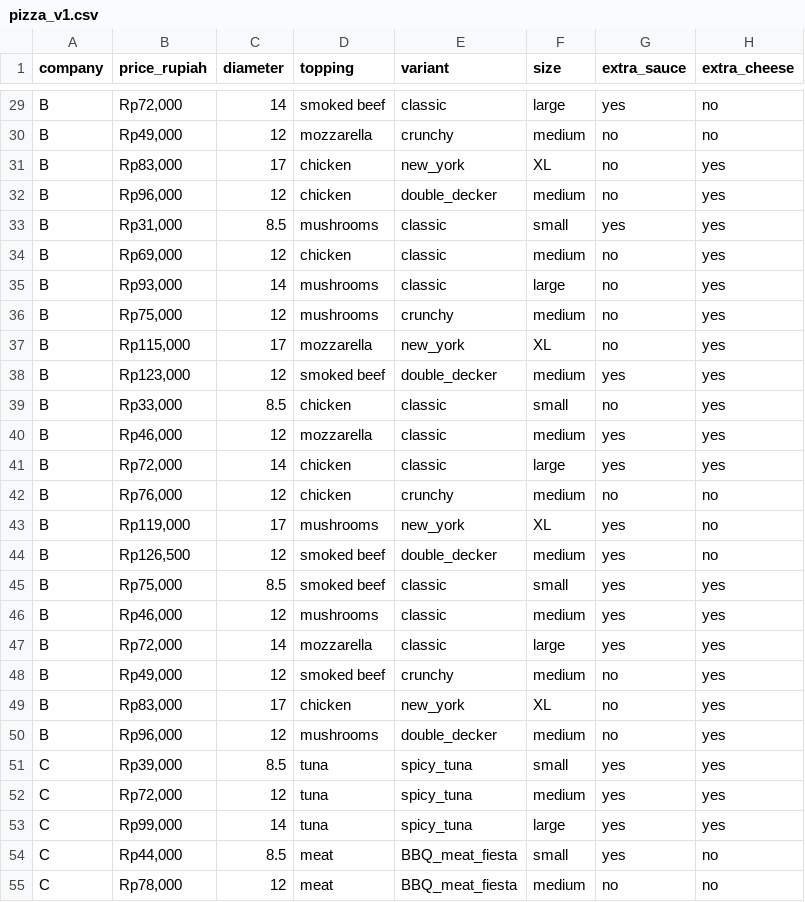
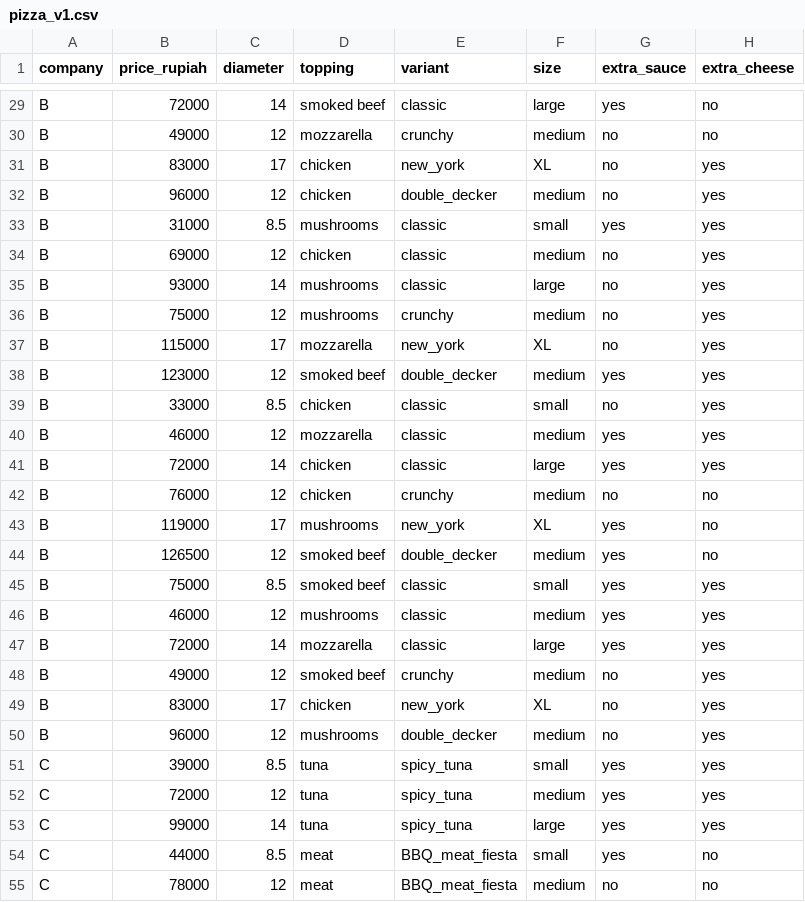
Before and after one commit to TrevorA17/Pizza_Price_Prediction, a CSV file: data/pizza_v1.csv, drawn as a sheet; only a part is shown, gaps mark what is left out; the diff covers the shown part only; the diff names each change by its address in the sheet, - before the commit and + after, or states it on an @@ line.

```diff
--- a/data/pizza_v1.csv
+++ b/data/pizza_v1.csv
-B29 (price_rupiah): Rp72,000
+B29 (price_rupiah): 72000
-B30 (price_rupiah): Rp49,000
+B30 (price_rupiah): 49000
-B31 (price_rupiah): Rp83,000
+B31 (price_rupiah): 83000
-B32 (price_rupiah): Rp96,000
+B32 (price_rupiah): 96000
-B33 (price_rupiah): Rp31,000
+B33 (price_rupiah): 31000
-B34 (price_rupiah): Rp69,000
+B34 (price_rupiah): 69000
-B35 (price_rupiah): Rp93,000
+B35 (price_rupiah): 93000
-B36 (price_rupiah): Rp75,000
+B36 (price_rupiah): 75000
-B37 (price_rupiah): Rp115,000
+B37 (price_rupiah): 115000
-B38 (price_rupiah): Rp123,000
+B38 (price_rupiah): 123000
-B39 (price_rupiah): Rp33,000
+B39 (price_rupiah): 33000
-B40 (price_rupiah): Rp46,000
+B40 (price_rupiah): 46000
-B41 (price_rupiah): Rp72,000
+B41 (price_rupiah): 72000
-B42 (price_rupiah): Rp76,000
+B42 (price_rupiah): 76000
-B43 (price_rupiah): Rp119,000
+B43 (price_rupiah): 119000
-B44 (price_rupiah): Rp126,500
+B44 (price_rupiah): 126500
-B45 (price_rupiah): Rp75,000
+B45 (price_rupiah): 75000
-B46 (price_rupiah): Rp46,000
+B46 (price_rupiah): 46000
-B47 (price_rupiah): Rp72,000
+B47 (price_rupiah): 72000
-B48 (price_rupiah): Rp49,000
+B48 (price_rupiah): 49000
-B49 (price_rupiah): Rp83,000
+B49 (price_rupiah): 83000
-B50 (price_rupiah): Rp96,000
+B50 (price_rupiah): 96000
-B51 (price_rupiah): Rp39,000
+B51 (price_rupiah): 39000
-B52 (price_rupiah): Rp72,000
+B52 (price_rupiah): 72000
-B53 (price_rupiah): Rp99,000
+B53 (price_rupiah): 99000
-B54 (price_rupiah): Rp44,000
+B54 (price_rupiah): 44000
-B55 (price_rupiah): Rp78,000
+B55 (price_rupiah): 78000
```
Also changed, not shown: 102 edited cells elsewhere in this file.
